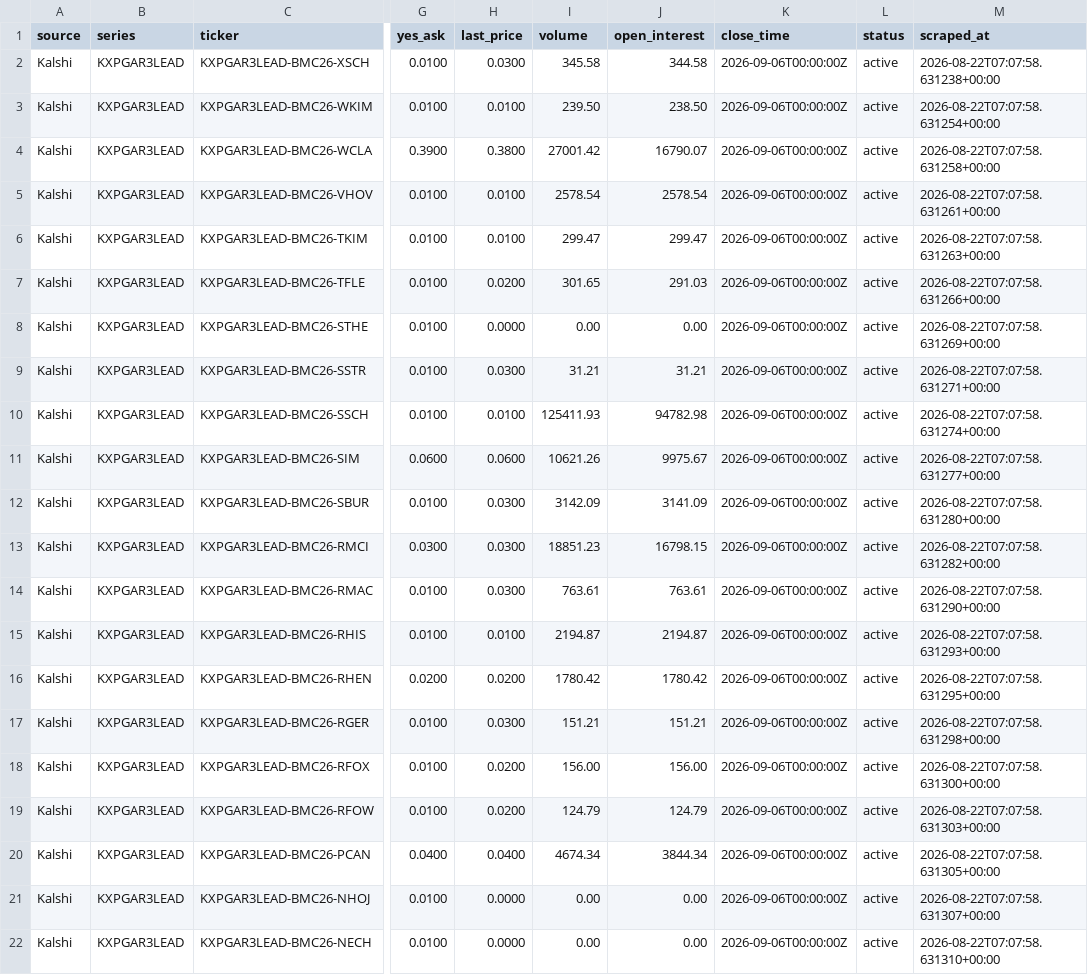
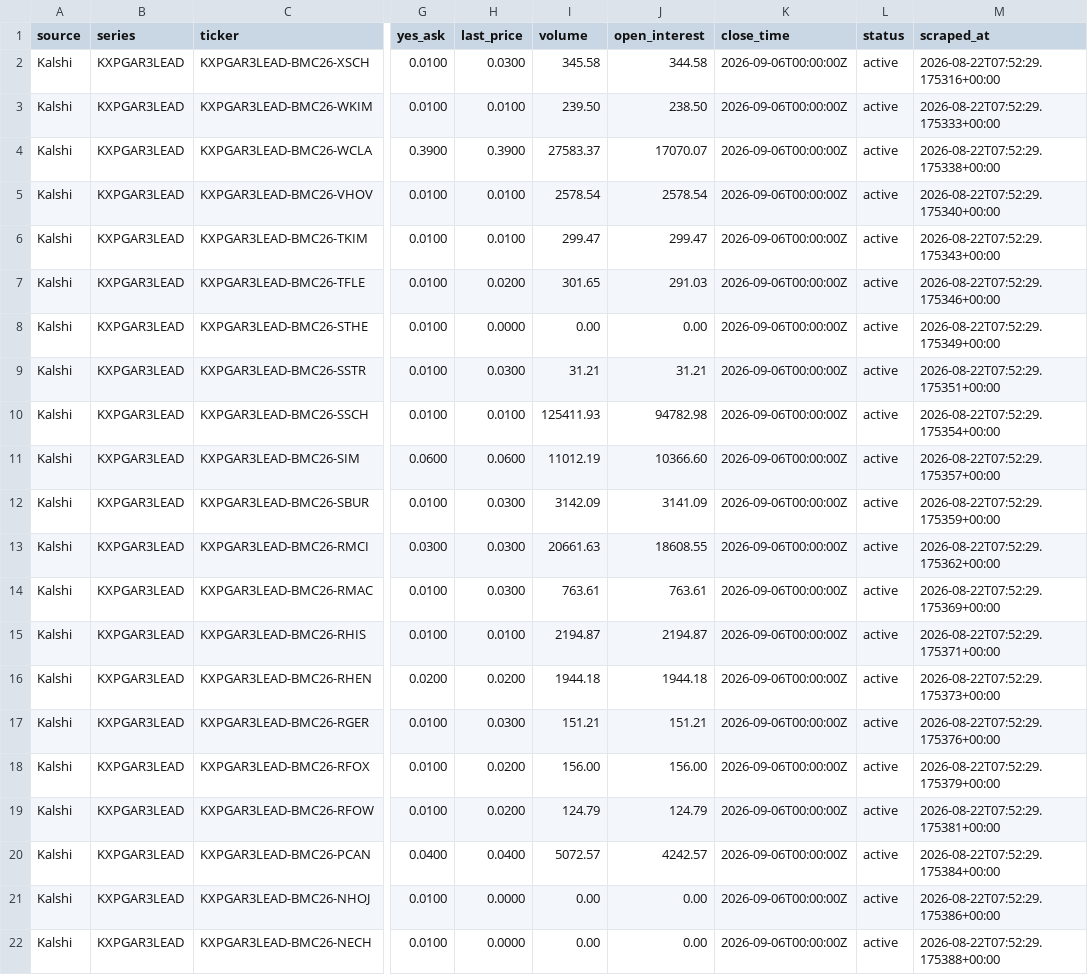
Before and after one commit to 925Sports/pga-props-data, a CSV file: data/kalshi/kxpgar3lead.csv, drawn as a sheet; only a part is shown, gaps mark what is left out; the diff covers the shown part only; the diff names each change by its address in the sheet, - before the commit and + after, or states it on an @@ line.

```diff
--- a/data/kalshi/kxpgar3lead.csv
+++ b/data/kalshi/kxpgar3lead.csv
-M2 (scraped_at): 2026-08-22T07:07:58.631238+00:00
+M2 (scraped_at): 2026-08-22T07:52:29.175316+00:00
-M3 (scraped_at): 2026-08-22T07:07:58.631254+00:00
+M3 (scraped_at): 2026-08-22T07:52:29.175333+00:00
-H4 (last_price): 0.3800
+H4 (last_price): 0.3900
-I4 (volume): 27001.42
+I4 (volume): 27583.37
-J4 (open_interest): 16790.07
+J4 (open_interest): 17070.07
-M4 (scraped_at): 2026-08-22T07:07:58.631258+00:00
+M4 (scraped_at): 2026-08-22T07:52:29.175338+00:00
-M5 (scraped_at): 2026-08-22T07:07:58.631261+00:00
+M5 (scraped_at): 2026-08-22T07:52:29.175340+00:00
-M6 (scraped_at): 2026-08-22T07:07:58.631263+00:00
+M6 (scraped_at): 2026-08-22T07:52:29.175343+00:00
-M7 (scraped_at): 2026-08-22T07:07:58.631266+00:00
+M7 (scraped_at): 2026-08-22T07:52:29.175346+00:00
-M8 (scraped_at): 2026-08-22T07:07:58.631269+00:00
+M8 (scraped_at): 2026-08-22T07:52:29.175349+00:00
-M9 (scraped_at): 2026-08-22T07:07:58.631271+00:00
+M9 (scraped_at): 2026-08-22T07:52:29.175351+00:00
-M10 (scraped_at): 2026-08-22T07:07:58.631274+00:00
+M10 (scraped_at): 2026-08-22T07:52:29.175354+00:00
-I11 (volume): 10621.26
+I11 (volume): 11012.19
-J11 (open_interest): 9975.67
+J11 (open_interest): 10366.60
-M11 (scraped_at): 2026-08-22T07:07:58.631277+00:00
+M11 (scraped_at): 2026-08-22T07:52:29.175357+00:00
-M12 (scraped_at): 2026-08-22T07:07:58.631280+00:00
+M12 (scraped_at): 2026-08-22T07:52:29.175359+00:00
-I13 (volume): 18851.23
+I13 (volume): 20661.63
-J13 (open_interest): 16798.15
+J13 (open_interest): 18608.55
-M13 (scraped_at): 2026-08-22T07:07:58.631282+00:00
+M13 (scraped_at): 2026-08-22T07:52:29.175362+00:00
-M14 (scraped_at): 2026-08-22T07:07:58.631290+00:00
+M14 (scraped_at): 2026-08-22T07:52:29.175369+00:00
-M15 (scraped_at): 2026-08-22T07:07:58.631293+00:00
+M15 (scraped_at): 2026-08-22T07:52:29.175371+00:00
-I16 (volume): 1780.42
+I16 (volume): 1944.18
-J16 (open_interest): 1780.42
+J16 (open_interest): 1944.18
-M16 (scraped_at): 2026-08-22T07:07:58.631295+00:00
+M16 (scraped_at): 2026-08-22T07:52:29.175373+00:00
-M17 (scraped_at): 2026-08-22T07:07:58.631298+00:00
+M17 (scraped_at): 2026-08-22T07:52:29.175376+00:00
-M18 (scraped_at): 2026-08-22T07:07:58.631300+00:00
+M18 (scraped_at): 2026-08-22T07:52:29.175379+00:00
-M19 (scraped_at): 2026-08-22T07:07:58.631303+00:00
+M19 (scraped_at): 2026-08-22T07:52:29.175381+00:00
-I20 (volume): 4674.34
+I20 (volume): 5072.57
-J20 (open_interest): 3844.34
+J20 (open_interest): 4242.57
-M20 (scraped_at): 2026-08-22T07:07:58.631305+00:00
+M20 (scraped_at): 2026-08-22T07:52:29.175384+00:00
-M21 (scraped_at): 2026-08-22T07:07:58.631307+00:00
+M21 (scraped_at): 2026-08-22T07:52:29.175386+00:00
-M22 (scraped_at): 2026-08-22T07:07:58.631310+00:00
+M22 (scraped_at): 2026-08-22T07:52:29.175388+00:00
```
Also changed, not shown: 37 edited cells elsewhere in this file, data/kalshi/all_kalshi.csv, data/kalshi/kxpgah2h.csv, 6 other files.
